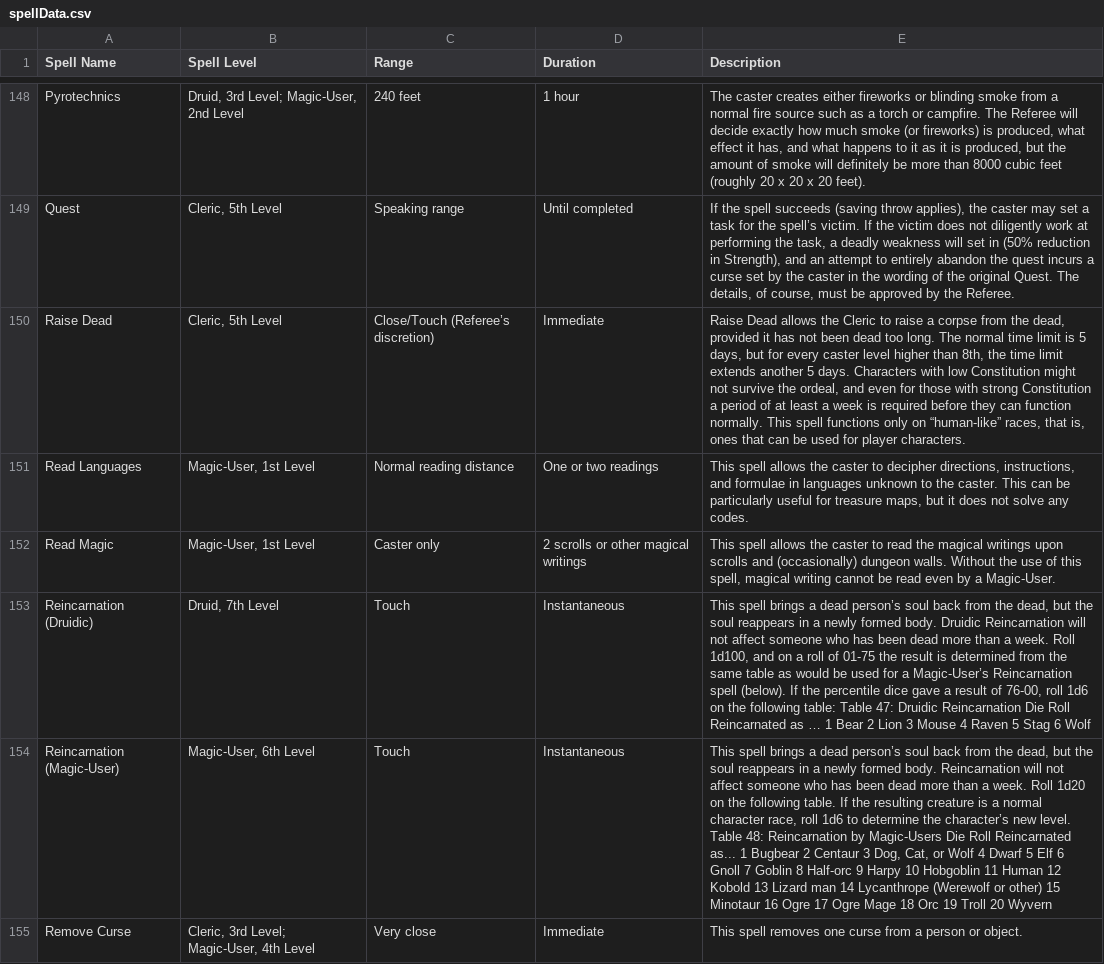
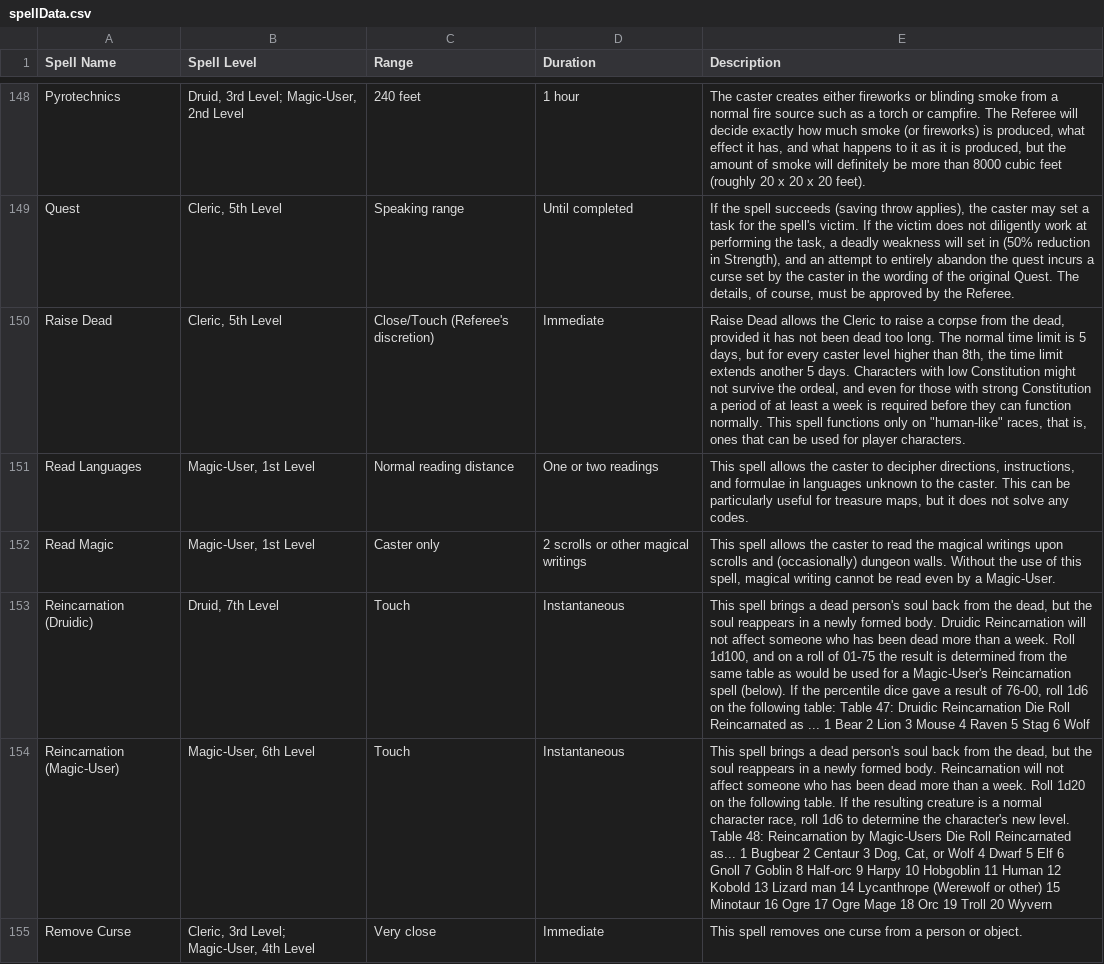
Before and after one commit to RiotInferno/dungeonScripts, a CSV file: data/Swords & Wizardry/Spells/spellData.csv, drawn as a sheet; only a part is shown, gaps mark what is left out; the diff covers the shown part only; the diff names each change by its address in the sheet, - before the commit and + after, or states it on an @@ line.

Commit message:
Replace weird unicode characters with ASCII alternatives.

```diff
--- a/data/Swords & Wizardry/Spells/spellData.csv
+++ b/data/Swords & Wizardry/Spells/spellData.csv
-E149 (Description): …for the spell’s victim. If…
+E149 (Description): …for the spell's victim. If…
-C150 (Range): Close/Touch (Referee’s discretion)
+C150 (Range): Close/Touch (Referee's discretion)
-E150 (Description): …only on “human-like” races, that…
+E150 (Description): …only on "human-like" races, that…
-E153 (Description): …a dead person’s soul back from the dead, but the soul reappears in a newly formed body. Druidic Reincarnation will not affect someone who has been dead more than a week. Roll 1d100, and on a roll of 01-75 the result is determined from the same table as would be used for a Magic-User’s Reincarnation spell (below). If the percentile dice gave a result of 76-00, roll 1d6 on the following table: Table 47: Druidic Reincarnation Die Roll Reincarnated as … 1 Bear…
+E153 (Description): …a dead person's soul back from the dead, but the soul reappears in a newly formed body. Druidic Reincarnation will not affect someone who has been dead more than a week. Roll 1d100, and on a roll of 01-75 the result is determined from the same table as would be used for a Magic-User's Reincarnation spell (below). If the percentile dice gave a result of 76-00, roll 1d6 on the following table: Table 47: Druidic Reincarnation Die Roll Reincarnated as ... 1 Bear…
-E154 (Description): …a dead person’s soul back from the dead, but the soul reappears in a newly formed body. Reincarnation will not affect someone who has been dead more than a week. Roll 1d20 on the following table. If the resulting creature is a normal character race, roll 1d6 to determine the character’s new level.…
+E154 (Description): …a dead person's soul back from the dead, but the soul reappears in a newly formed body. Reincarnation will not affect someone who has been dead more than a week. Roll 1d20 on the following table. If the resulting creature is a normal character race, roll 1d6 to determine the character's new level.…
```
Also changed, not shown: 101 edited cells elsewhere in this file, 2 other files.
